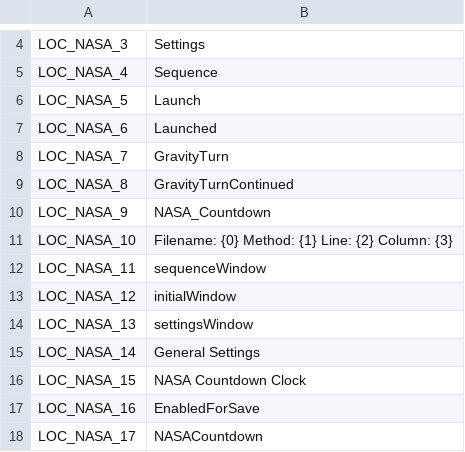
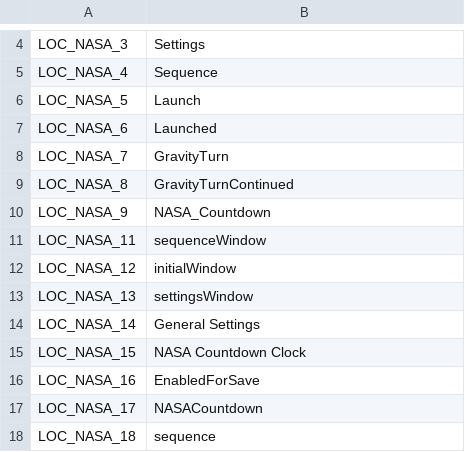
Before and after one commit to linuxgurugamer/LaunchCountdownEx, a CSV file: GameData/NASA_CountDown/Localization/en-us.csv, drawn as a sheet; only a part is shown, gaps mark what is left out; the shorter side is filled out with more unchanged rows.

Commit message:
Fixed localization errors where format strings were put into the localization string; the Localizer.Format can't deal with that

```diff
--- a/GameData/NASA_CountDown/Localization/en-us.csv
+++ b/GameData/NASA_CountDown/Localization/en-us.csv
@@ -10,3 +10,2 @@
 "LOC_NASA_9","NASA_Countdown"
-"LOC_NASA_10","Filename: {0} Method: {1} Line: {2} Column: {3}  "
 "LOC_NASA_11","sequenceWindow"
```
Also changed, not shown: 3 other files.
